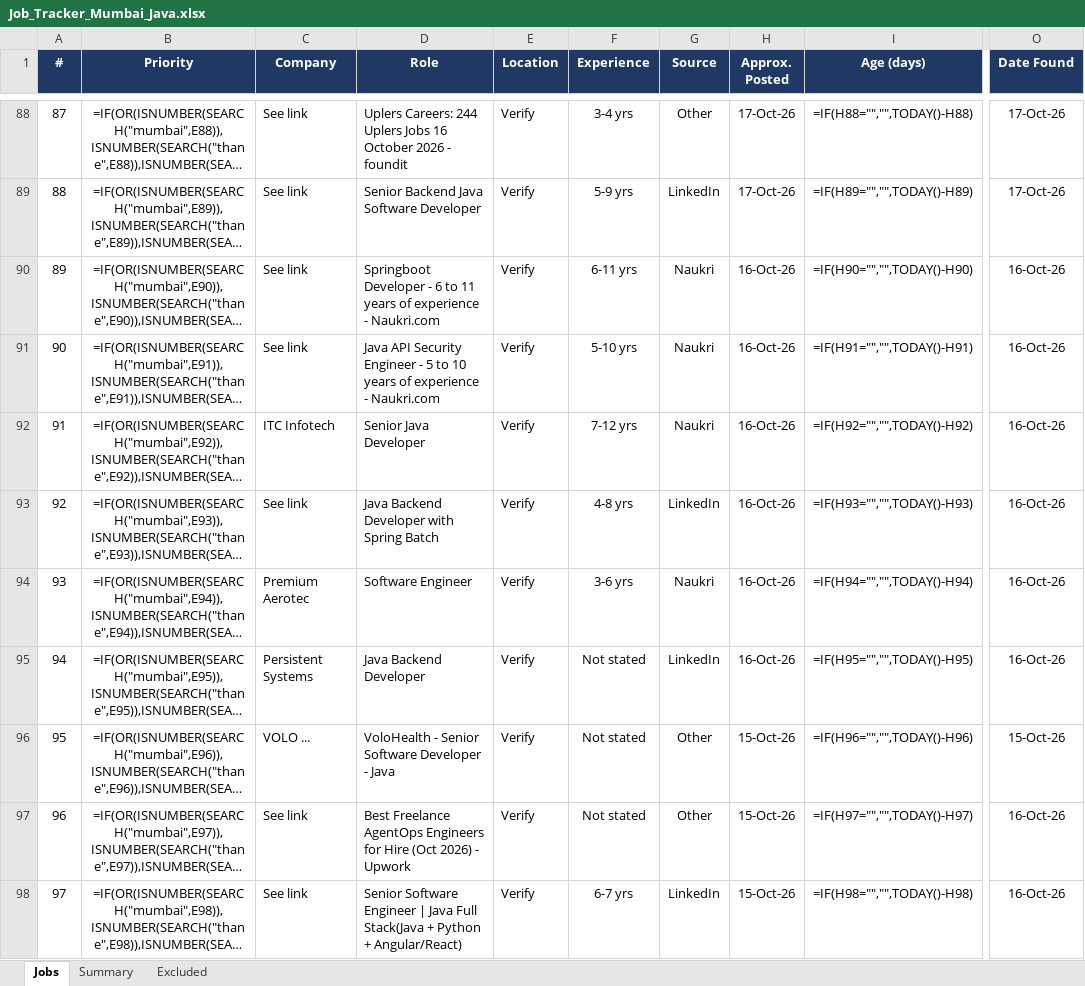
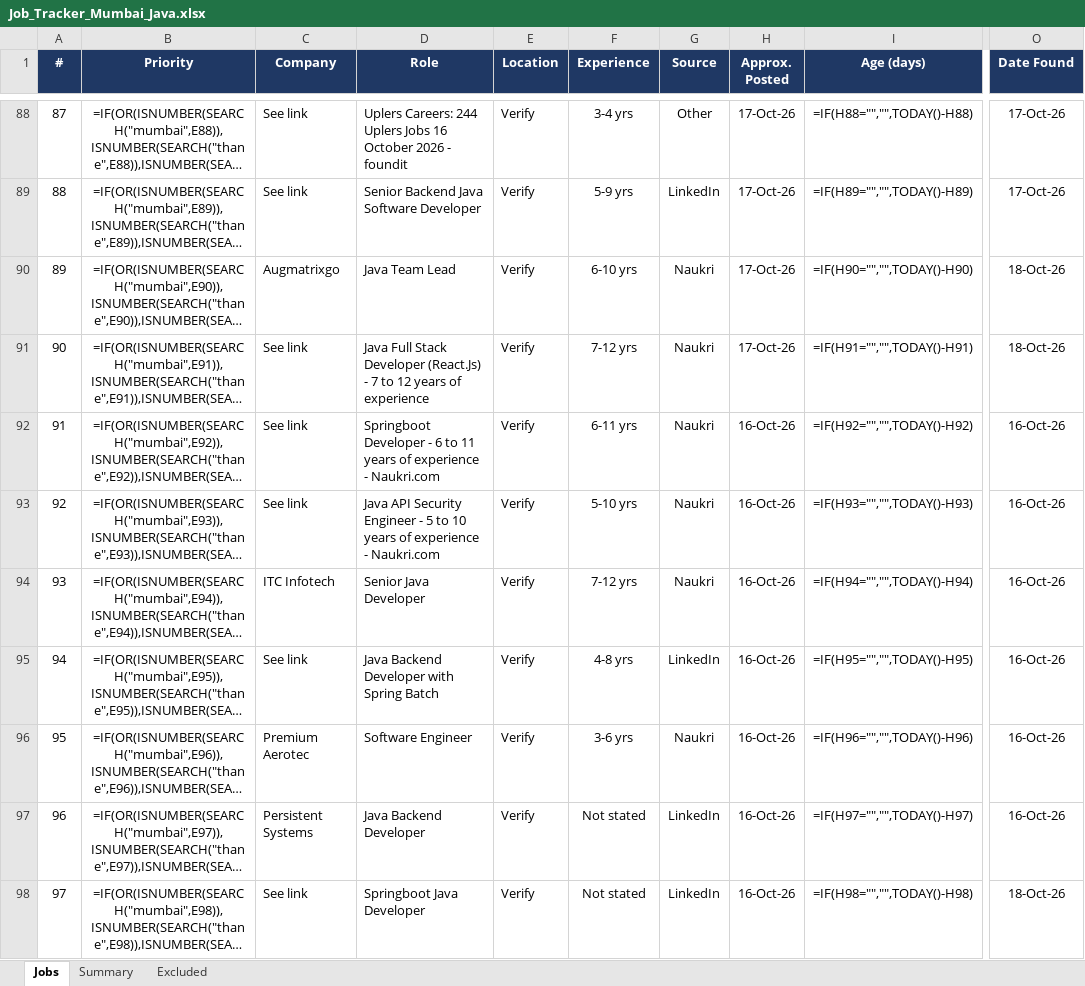
Before and after one commit to Pgv03/job-refresh, an Excel workbook: Job_Tracker_Mumbai_Java.xlsx, sheet Jobs, drawn as a sheet; only a part is shown, gaps mark what is left out; long unchanged cells end in …; values as stored, in another font and other column widths than the file's, no borders; formulas without a stored value are shown as written; conditional formats not drawn; the diff covers the shown part only; the diff names each change by its address in the sheet, - before the commit and + after, or states it on an @@ line.

Commit message:
Job refresh 2026-10-18 11:30 UTC

```diff
--- a/Job_Tracker_Mumbai_Java.xlsx (sheet Jobs)
+++ b/Job_Tracker_Mumbai_Java.xlsx (sheet Jobs)
-C90 (Company): See link
+C90 (Company): Augmatrixgo
-D90 (Role): Springboot Developer - 6 to 11 years of experience - Naukri.com
+D90 (Role): Java Team Lead
-F90 (Experience): 6-11 yrs
+F90 (Experience): 6-10 yrs
-H90:H91 (Approx. Posted): 16-Oct-26
+H90:H91 (Approx. Posted): 17-Oct-26
-O90:O91 (Date Found): 16-Oct-26
+O90:O91 (Date Found): 18-Oct-26
-D91 (Role): Java API Security Engineer - 5 to 10 years of experience - Naukri.com
+D91 (Role): Java Full Stack Developer (React.Js) - 7 to 12 years of experience
-F91 (Experience): 5-10 yrs
+F91 (Experience): 7-12 yrs
-C92 (Company): ITC Infotech
+C92 (Company): See link
-D92 (Role): Senior Java Developer
+D92 (Role): Springboot Developer - 6 to 11 years of experience - Naukri.com
-F92 (Experience): 7-12 yrs
+F92 (Experience): 6-11 yrs
-D93 (Role): Java Backend Developer with Spring Batch
+D93 (Role): Java API Security Engineer - 5 to 10 years of experience - Naukri.com
-F93 (Experience): 4-8 yrs
+F93 (Experience): 5-10 yrs
-G93 (Source): LinkedIn
+G93 (Source): Naukri
-C94 (Company): Premium Aerotec
+C94 (Company): ITC Infotech
-D94 (Role): Software Engineer
+D94 (Role): Senior Java Developer
-F94 (Experience): 3-6 yrs
+F94 (Experience): 7-12 yrs
-C95 (Company): Persistent Systems
+C95 (Company): See link
-D95 (Role): Java Backend Developer
+D95 (Role): Java Backend Developer with Spring Batch
-F95 (Experience): Not stated
+F95 (Experience): 4-8 yrs
-C96 (Company): VOLO ...
+C96 (Company): Premium Aerotec
-D96 (Role): VoloHealth - Senior Software Developer - Java
+D96 (Role): Software Engineer
-F96 (Experience): Not stated
+F96 (Experience): 3-6 yrs
-G96 (Source): Other
+G96 (Source): Naukri
-H96:H98 (Approx. Posted): 15-Oct-26
+H96:H98 (Approx. Posted): 16-Oct-26
-O96 (Date Found): 15-Oct-26
+O96 (Date Found): 16-Oct-26
-C97 (Company): See link
+C97 (Company): Persistent Systems
-D97 (Role): Best Freelance AgentOps Engineers for Hire (Oct 2026) - Upwork
+D97 (Role): Java Backend Developer
-G97 (Source): Other
+G97 (Source): LinkedIn
-D98 (Role): Senior Software Engineer | Java Full Stack(Java + Python + Angular/React)
+D98 (Role): Springboot Java Developer
-F98 (Experience): 6-7 yrs
+F98 (Experience): Not stated
-O98 (Date Found): 16-Oct-26
+O98 (Date Found): 18-Oct-26
```
Also changed, not shown: 7 added rows and 561 edited cells elsewhere in this sheet.
